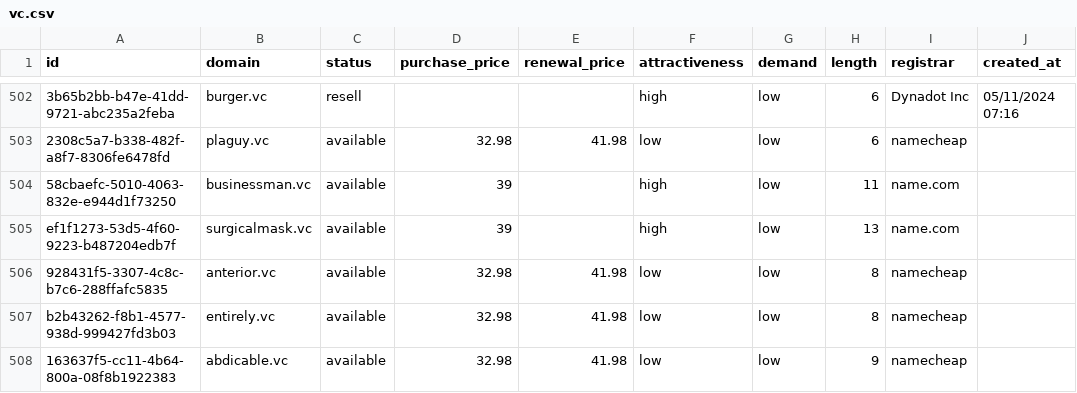
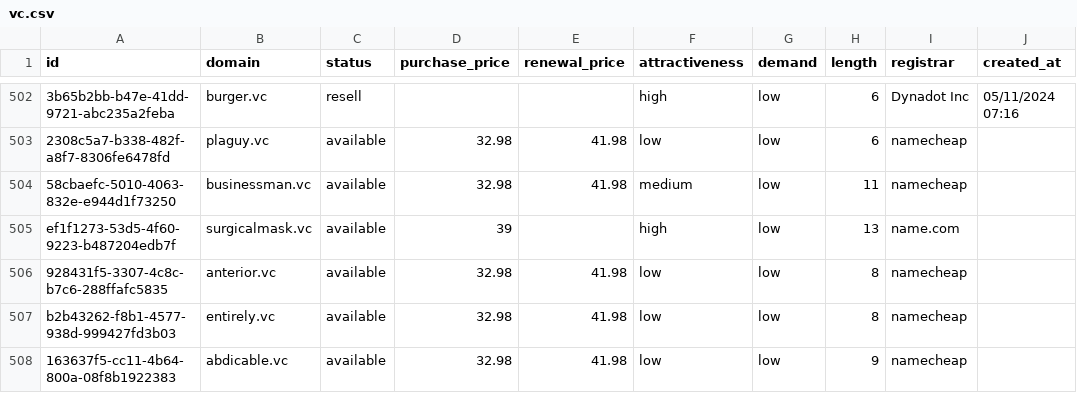
Before and after one commit to UniqueDomains/vc-oneword-domains, a CSV file: vc.csv, drawn as a sheet; only a part is shown, gaps mark what is left out; the diff names each change by its address in the sheet, - before the commit and + after, or states it on an @@ line.

Commit message:
Domains update

```diff
--- a/vc.csv
+++ b/vc.csv
-D504 (purchase_price): 39
+D504 (purchase_price): 32.98
-E504 (renewal_price): (empty)
+E504 (renewal_price): 41.98
-F504 (attractiveness): high
+F504 (attractiveness): medium
-I504 (registrar): name.com
+I504 (registrar): namecheap
```
Also changed, not shown: 4 other files.
